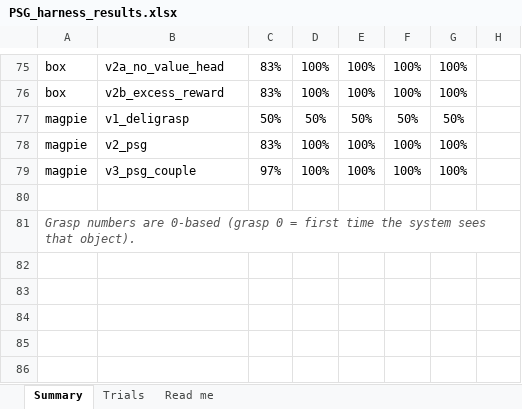
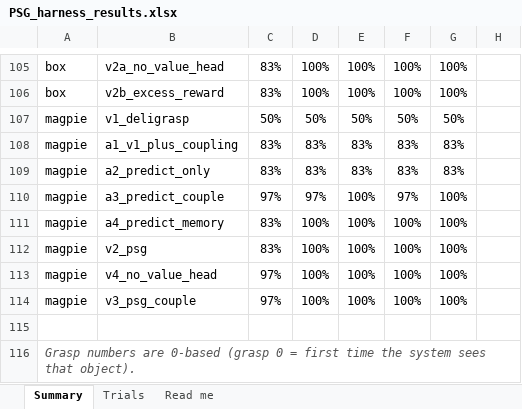
Before and after one commit to ACWArob/predictive-sensorimotor-grasping, an Excel workbook: harness/out/PSG_harness_results.xlsx, sheet Summary, drawn as a sheet; only a part is shown, gaps mark what is left out; values as stored, in another font and other column widths than the file's, no borders; conditional formats not drawn; the diff covers the shown part only; the diff names each change by its address in the sheet, - before the commit and + after, or states it on an @@ line.

```diff
--- a/harness/out/PSG_harness_results.xlsx (sheet Summary)
+++ b/harness/out/PSG_harness_results.xlsx (sheet Summary)
+row 108: magpie | a1_v1_plus_coupling | 83% | 83% | 83% | 83% | 83%
+row 109: magpie | a2_predict_only | 83% | 83% | 83% | 83% | 83%
+row 110: magpie | a3_predict_couple | 97% | 97% | 100% | 97% | 100%
+row 111: magpie | a4_predict_memory | 83% | 100% | 100% | 100% | 100%
+row 113: magpie | v4_no_value_head | 97% | 100% | 100% | 100% | 100%
```
Also changed, not shown: 30 added rows and 1 edited cell elsewhere in this sheet, sheet Trials, sheet Read me, formulas that keep their value, 8 other files.
